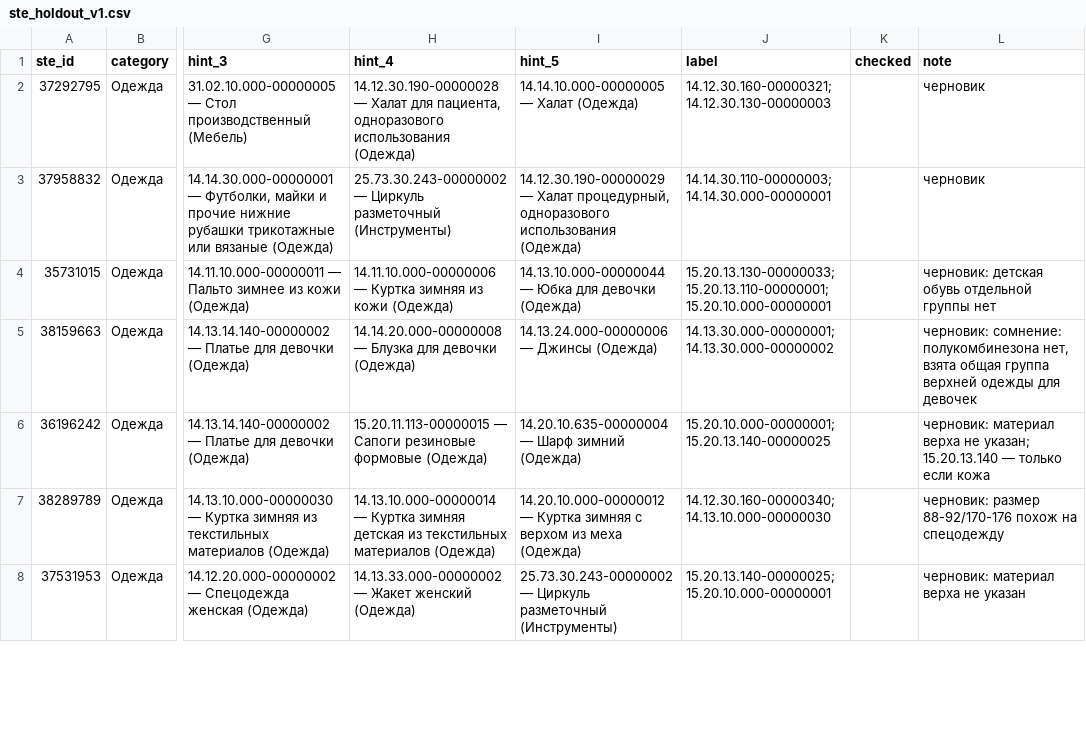
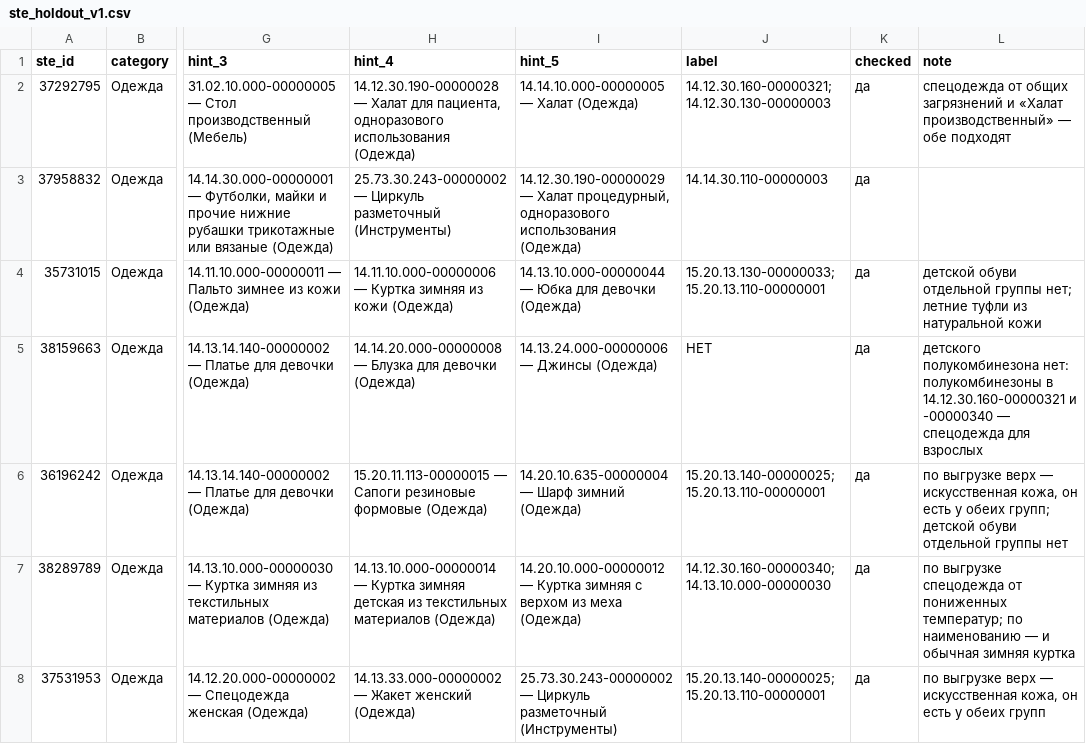
Before and after one commit to GoatWhistle/tender, a CSV file: evals/datasets/ste_holdout_v1.csv, drawn as a sheet; only a part is shown, gaps mark what is left out; the diff covers the shown part only; the diff names each change by its address in the sheet, - before the commit and + after, or states it on an @@ line.

Commit message:
Сверить разметку набора разработки и holdout СТЕ
dev_v1: «Шлейфмашина» — допустимая группа-дубль шлифмашины (instr-06,
instr-07); зимняя шапка — в группе «Шапка зимняя», у «Головных уборов»
зимы нет (odezhda-15); добавлены сказанные в тексте факты: SDS+,
искусственный утеплитель, сезон «Лето».

Holdout: обобщённые позиции уровня ОКПД2 без характеристик подходящей
группой не считаются — наборы инструментов и полукомбинезон «НЕТ»;
добавлены пропущенные группы спецодежды и кожаной обуви по полным
характеристикам выгрузки; плакат, подстолье и гравер получили группы.
Итог — 42 строки с группой, 18 «НЕТ».

dataset.py проверяет, что обобщённые позиции не размечены; правило — в
README наборов. checked проставлен у всех строк.

```diff
--- a/evals/datasets/ste_holdout_v1.csv
+++ b/evals/datasets/ste_holdout_v1.csv
-K2:K8 (checked): (empty)
+K2:K8 (checked): да
-L2 (note): черновик
+L2 (note): спецодежда от общих загрязнений и «Халат производственный» — обе подходят
-J3 (label): 14.14.30.110-00000003;14.14.30.000-00000001
+J3 (label): 14.14.30.110-00000003
-L3 (note): черновик
+L3 (note): (empty)
-J4 (label): 15.20.13.130-00000033;15.20.13.110-00000001;15.20.10.000-00000001
+J4 (label): 15.20.13.130-00000033;15.20.13.110-00000001
-L4 (note): черновик: детская обувь отдельной группы нет
+L4 (note): детской обуви отдельной группы нет; летние туфли из натуральной кожи
-J5 (label): 14.13.30.000-00000001;14.13.30.000-00000002
+J5 (label): НЕТ
-L5 (note): черновик: сомнение: полукомбинезона нет, взята общая группа верхней одежды для девочек
+L5 (note): детского полукомбинезона нет: полукомбинезоны в 14.12.30.160-00000321 и -00000340 — спецодежда для взрослых
-J6 (label): 15.20.10.000-00000001;15.20.13.140-00000025
+J6 (label): 15.20.13.140-00000025;15.20.13.110-00000001
-L6 (note): черновик: материал верха не указан; 15.20.13.140 — только если кожа
+L6 (note): по выгрузке верх — искусственная кожа, он есть у обеих групп; детской обуви отдельной группы нет
-L7 (note): черновик: размер 88-92/170-176 похож на спецодежду
+L7 (note): по выгрузке спецодежда от пониженных температур; по наименованию — и обычная зимняя куртка
-J8 (label): 15.20.13.140-00000025;15.20.10.000-00000001
+J8 (label): 15.20.13.140-00000025;15.20.13.110-00000001
-L8 (note): черновик: материал верха не указан
+L8 (note): по выгрузке верх — искусственная кожа, он есть у обеих групп
```
Also changed, not shown: 117 edited cells elsewhere in this file, 3 other files.
